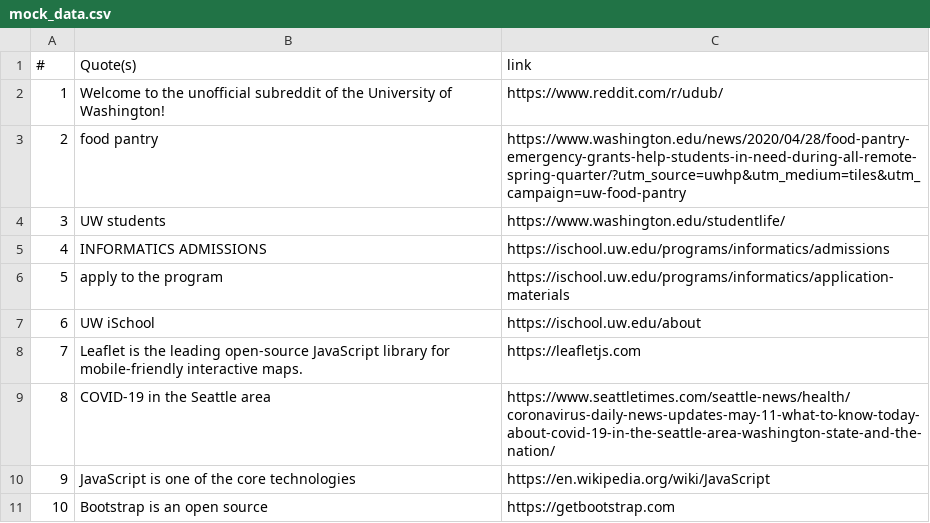
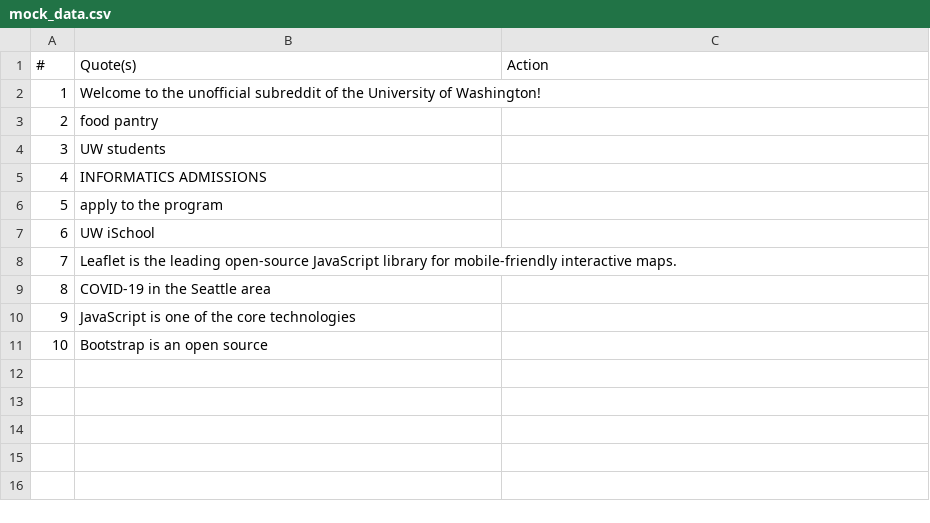
Before and after one commit to info340b-sp20/project-1-Nellyan4, a CSV file: data/mock_data.csv, drawn as a sheet.

Commit message:
added css into the table

```diff
--- a/data/mock_data.csv
+++ b/data/mock_data.csv
@@ -1,11 +1,11 @@
-#,Quote(s),link,,,
-1,Welcome to the unofficial subreddit of the University of Washington!,https://www.reddit.com/r/udub/,,,
-2,food pantry,https://www.washington.edu/news/2020/04/28/food-pantry-emergency-grants-help-students-in-need-during-all-remote-spring-quarter/?utm_source=uwhp&utm_medium=tiles&utm_campaign=uw-food-pantry,,,
-3, UW students,https://www.washington.edu/studentlife/,,,
-4,INFORMATICS ADMISSIONS,https://ischool.uw.edu/programs/informatics/admissions,,,
-5,apply to the program,https://ischool.uw.edu/programs/informatics/application-materials,,,
-6,UW iSchool,https://ischool.uw.edu/about,,,
-7,Leaflet is the leading open-source JavaScript library for mobile-friendly interactive maps.,https://leafletjs.com,,,
-8,COVID-19 in the Seattle area,https://www.seattletimes.com/seattle-news/health/coronavirus-daily-news-updates-may-11-what-to-know-today-about-covid-19-in-the-seattle-area-washington-state-and-the-nation/,,,
-9,JavaScript is one of the core technologies,https://en.wikipedia.org/wiki/JavaScript,,,
-10,Bootstrap is an open source ,https://getbootstrap.com,,,
+#,Quote(s),Action
+1,Welcome to the unofficial subreddit of the University of Washington!,
+2,food pantry,
+3, UW students,
+4,INFORMATICS ADMISSIONS,
+5,apply to the program,
+6,UW iSchool,
+7,Leaflet is the leading open-source JavaScript library for mobile-friendly interactive maps.,
+8,COVID-19 in the Seattle area,
+9,JavaScript is one of the core technologies,
+10,Bootstrap is an open source ,
```
Also changed, not shown: 4 other files.
